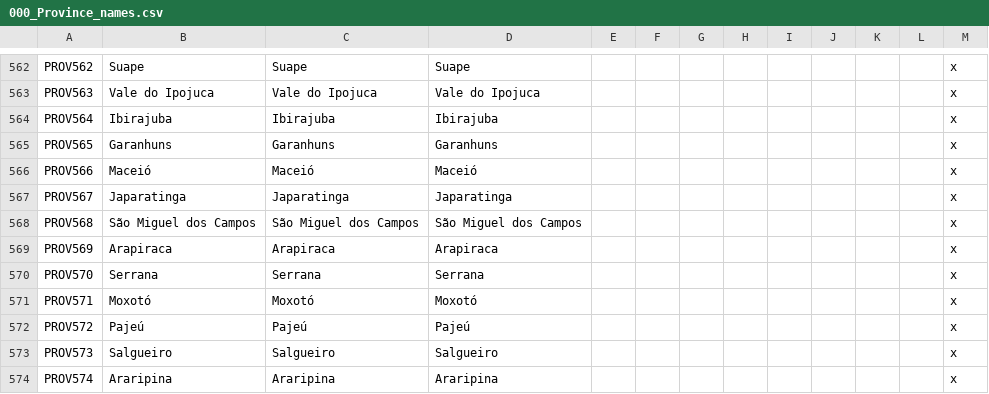
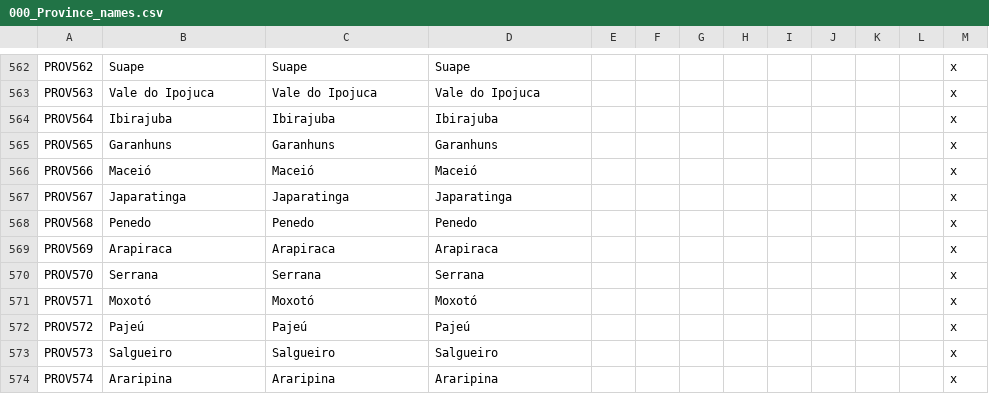
Before and after one commit to j00ji/Sob-o-Anil, a CSV file: localisation/000_Province_names.csv, drawn as a sheet; only a part is shown, gaps mark what is left out.

```diff
--- a/localisation/000_Province_names.csv
+++ b/localisation/000_Province_names.csv
@@ -567,3 +567,3 @@ PROV566;Maceió;Maceió;Maceió;;;;;;;;;x
 PROV567;Japaratinga;Japaratinga;Japaratinga;;;;;;;;;x
-PROV568;São Miguel dos Campos;São Miguel dos Campos;São Miguel dos Campos;;;;;;;;;x
+PROV568;Penedo;Penedo;Penedo;;;;;;;;;x
 PROV569;Arapiraca;Arapiraca;Arapiraca;;;;;;;;;x
```
Also changed, not shown: localisation/000_County_names.csv, localisation/00_South_America_Governments.csv, 39 other files.
